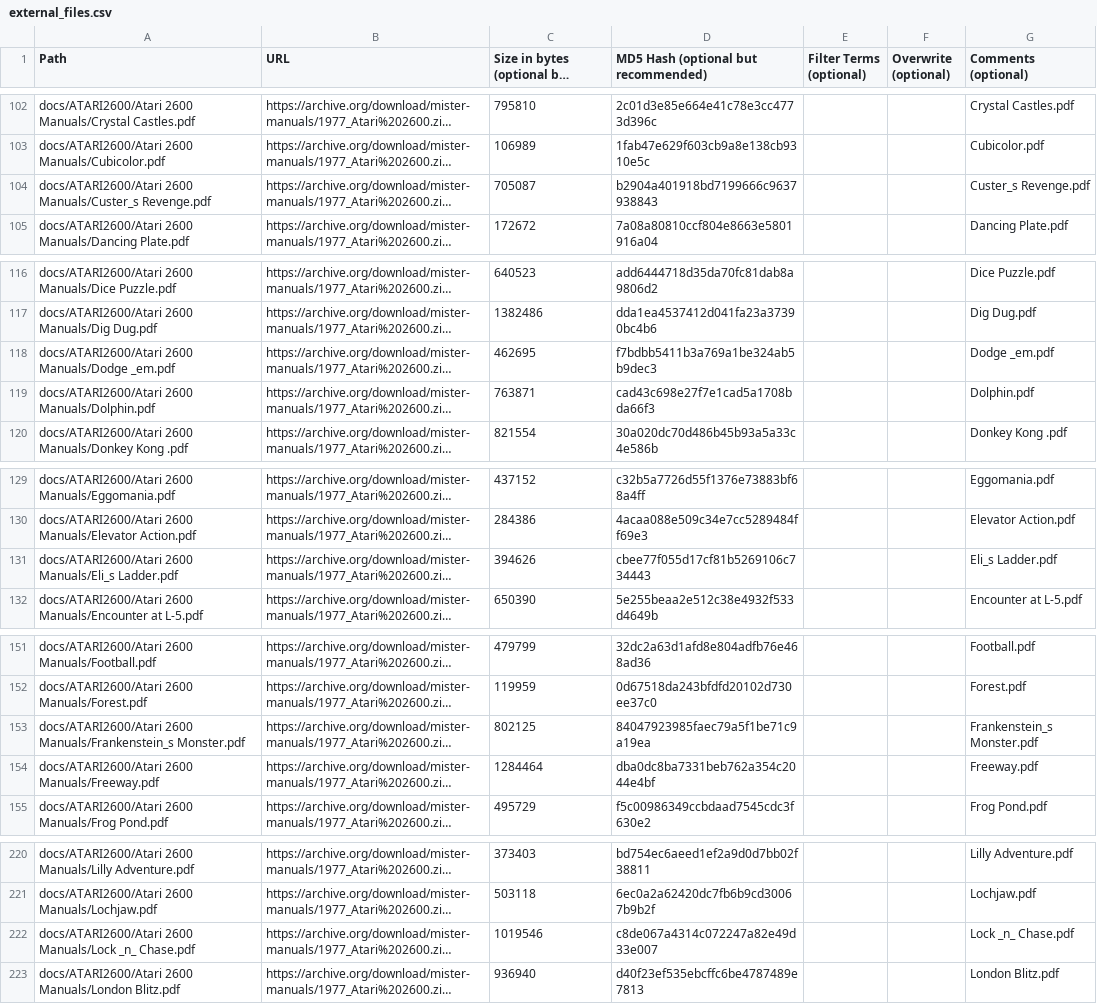
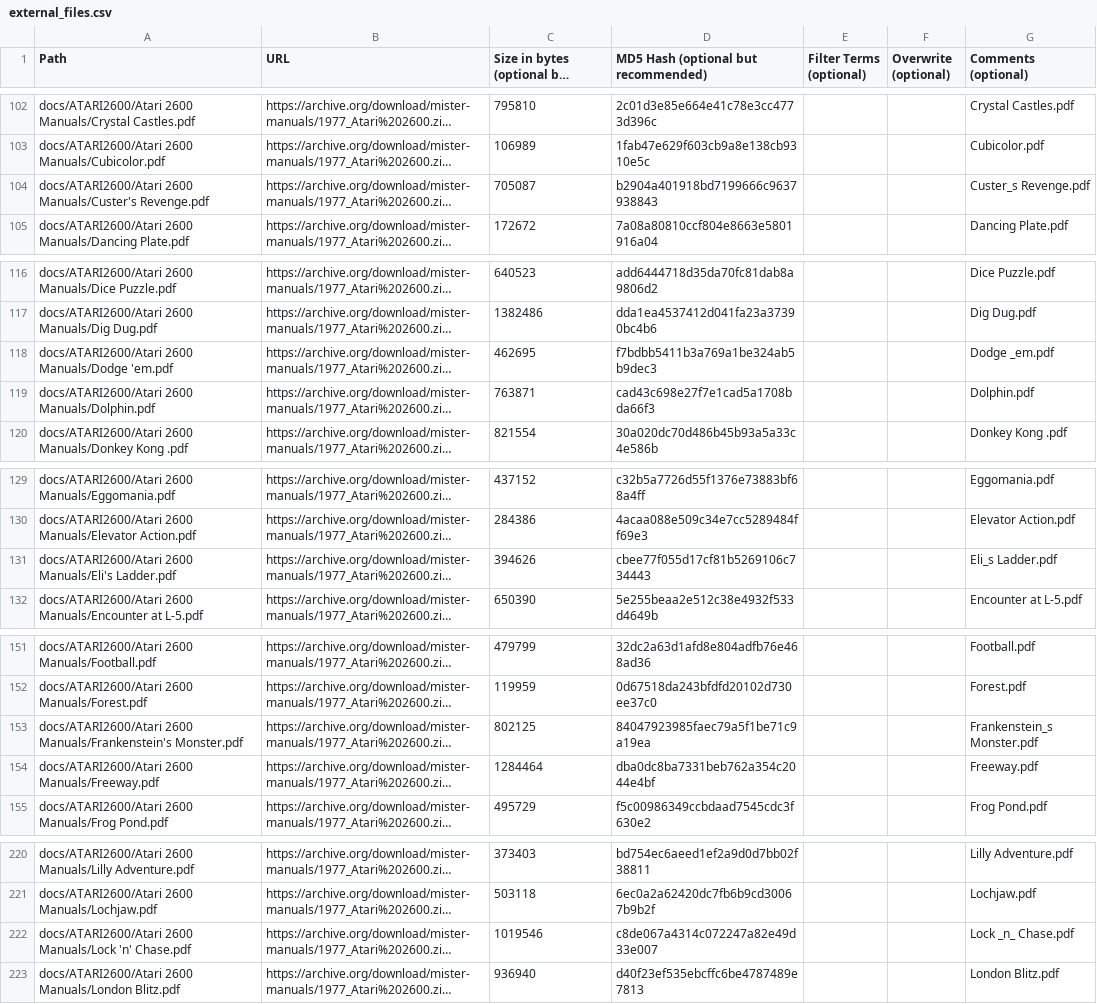
Before and after one commit to ajgowans/manualsdb-atari2600, a CSV file: external_files.csv, drawn as a sheet; only a part is shown, gaps mark what is left out; long unchanged cells end in …; the diff covers the shown part only; the diff names each change by its address in the sheet, - before the commit and + after, or states it on an @@ line.

```diff
--- a/external_files.csv
+++ b/external_files.csv
-A104 (Path): docs/ATARI2600/Atari 2600 Manuals/Custer_s Revenge.pdf
+A104 (Path): docs/ATARI2600/Atari 2600 Manuals/Custer's Revenge.pdf
-A118 (Path): …2600 Manuals/Dodge _em.pdf
+A118 (Path): …2600 Manuals/Dodge 'em.pdf
-A131 (Path): docs/ATARI2600/Atari 2600 Manuals/Eli_s Ladder.pdf
+A131 (Path): docs/ATARI2600/Atari 2600 Manuals/Eli's Ladder.pdf
-A153 (Path): docs/ATARI2600/Atari 2600 Manuals/Frankenstein_s Monster.pdf
+A153 (Path): docs/ATARI2600/Atari 2600 Manuals/Frankenstein's Monster.pdf
-A222 (Path): …2600 Manuals/Lock _n_ Chase.pdf
+A222 (Path): …2600 Manuals/Lock 'n' Chase.pdf
```
Also changed, not shown: 26 edited cells elsewhere in this file.
